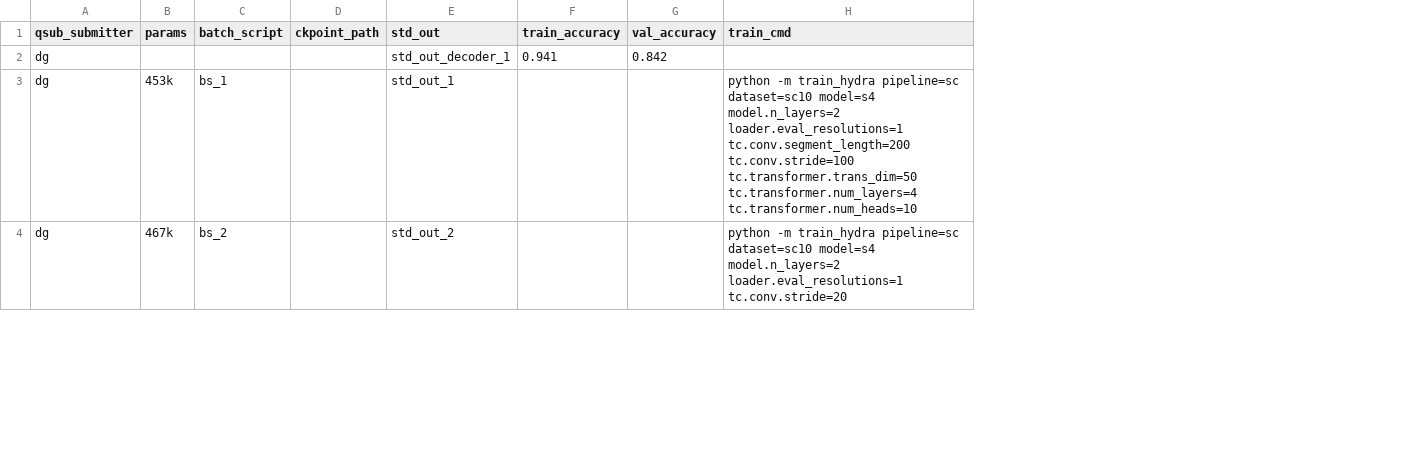
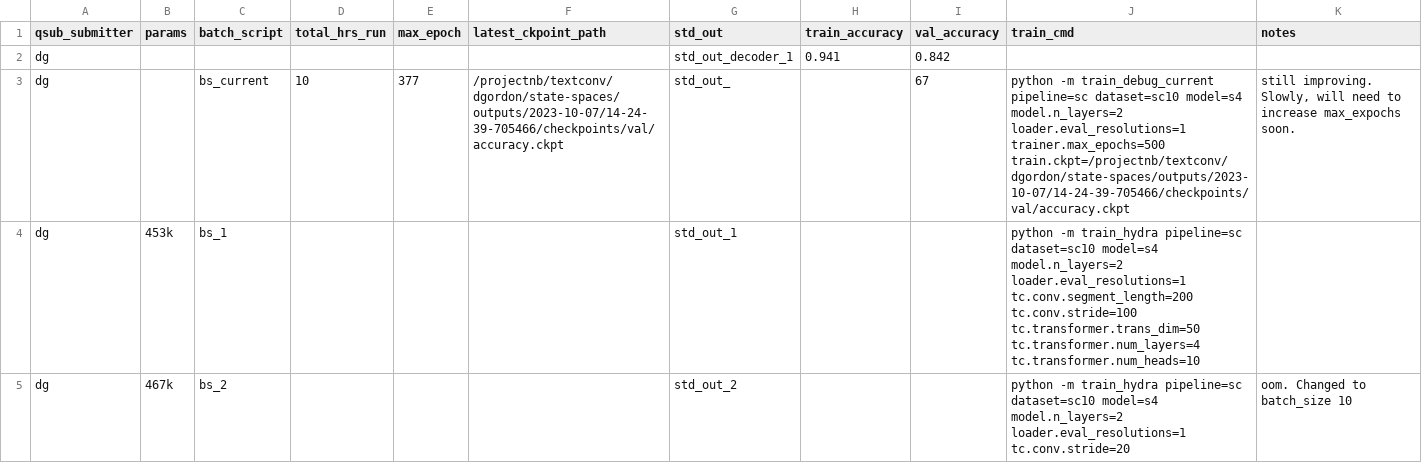
Before and after one commit to dallingordon/sc10-data-synthesis, a CSV file: qsub_history.csv, drawn as a sheet; only a part is shown; removed rows and columns are numbered as before the commit, all else as after; the diff covers the shown part only; the diff names each change by its address in the sheet, - before the commit and + after, or states it on an @@ line.

Commit message:
more submissions

```diff
--- a/qsub_history.csv
+++ b/qsub_history.csv
-column D (ckpoint_path), empty
+column D (total_hrs_run), empty
+column E (max_epoch), empty
+column F (latest_ckpoint_path), empty
+column K (notes), row 5: oom. Changed to batch_size 10
+row 3: dg |  | bs_current | 10 | 377 | /projectnb/textconv/dgordon/state-spaces/outputs/2023-10-07/14-24-39-705466/checkpoints/val/accuracy.ckpt | std_out_ |  | 67 | python -m train_debug_current pipeline=sc dataset=sc10 model=s4 model.n_layers=2 loader.eval_resolutions=1 trainer.max_epochs=500 train.ckpt=/projectnb/textconv/dgordon/state-spaces/outputs/2023-10-07/14-24-39-705466/checkpoints/val/accuracy.ckpt | still improving. Slowly, will need to increase max_expochs soon.
```
Also changed, not shown: 1 edited cell elsewhere in this file.
